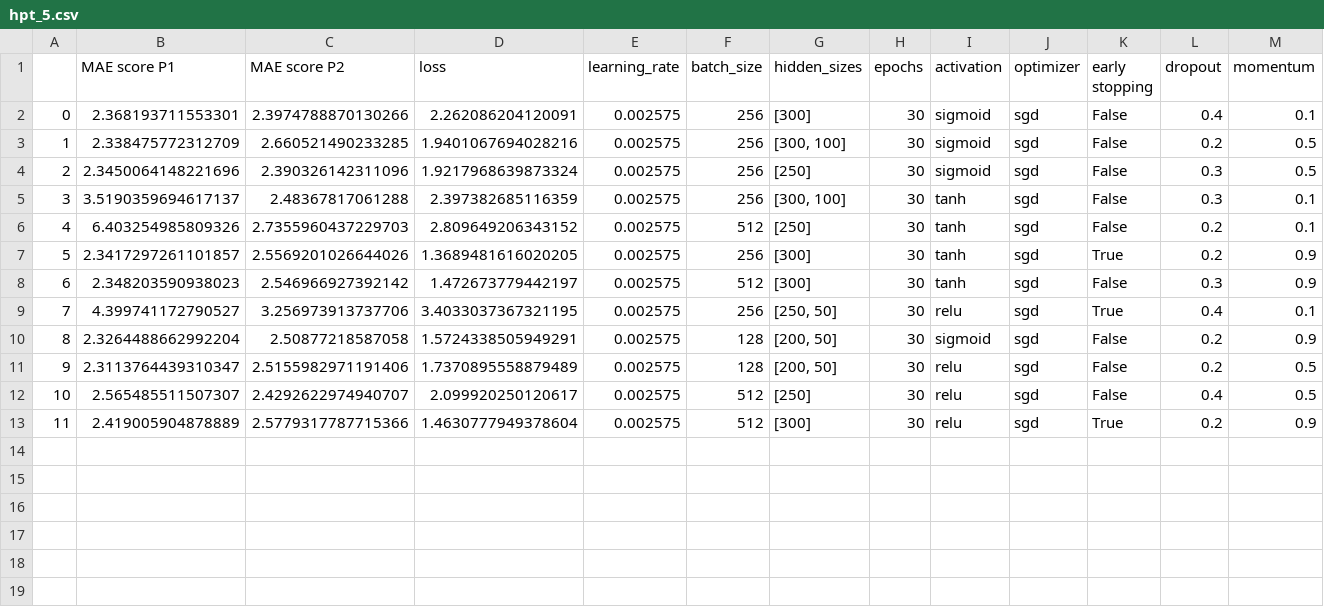
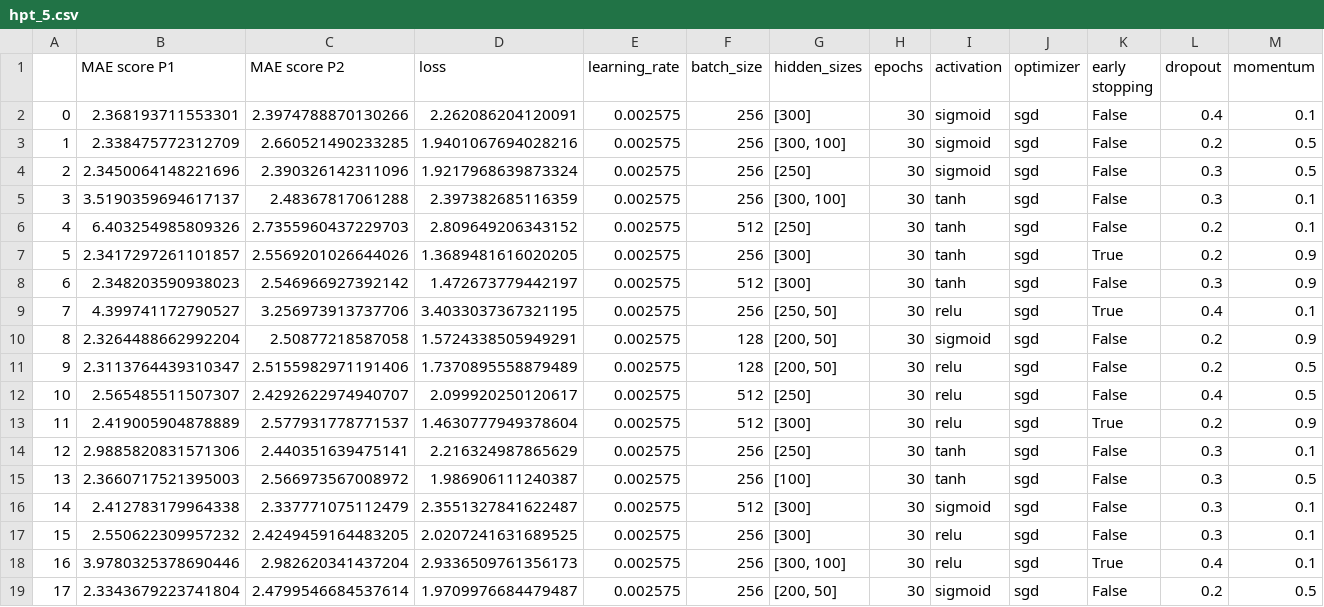
Before and after one commit to Tobivanceobi/HPC_FIN, a CSV file: results/hpt_5.csv, drawn as a sheet; only a part is shown; rows hold the shown columns only; the diff names each change by its address in the sheet, - before the commit and + after, or states it on an @@ line.

```diff
--- a/results/hpt_5.csv
+++ b/results/hpt_5.csv
-C13 (MAE score P2): 2.5779317787715366
+C13 (MAE score P2): 2.577931778771537
+row 14: 12 | 2.9885820831571306 | 2.440351639475141 | 2.216324987865629 | 0.002575 | 256 | [250] | 30 | tanh | sgd | False | 0.3 | 0.1
+row 15: 13 | 2.3660717521395003 | 2.566973567008972 | 1.986906111240387 | 0.002575 | 256 | [100] | 30 | tanh | sgd | False | 0.3 | 0.5
+row 16: 14 | 2.412783179964338 | 2.337771075112479 | 2.3551327841622487 | 0.002575 | 512 | [300] | 30 | sigmoid | sgd | False | 0.3 | 0.1
+row 17: 15 | 2.550622309957232 | 2.4249459164483205 | 2.0207241631689525 | 0.002575 | 256 | [300] | 30 | relu | sgd | False | 0.3 | 0.1
+row 18: 16 | 3.9780325378690446 | 2.982620341437204 | 2.9336509761356173 | 0.002575 | 256 | [300, 100] | 30 | relu | sgd | True | 0.4 | 0.1
+row 19: 17 | 2.3343679223741804 | 2.4799546684537614 | 1.9709976684479487 | 0.002575 | 256 | [200, 50] | 30 | sigmoid | sgd | False | 0.2 | 0.5
```
Also changed, not shown: results/hpt_12.csv, results/hpt_14.csv, 19 other files.
